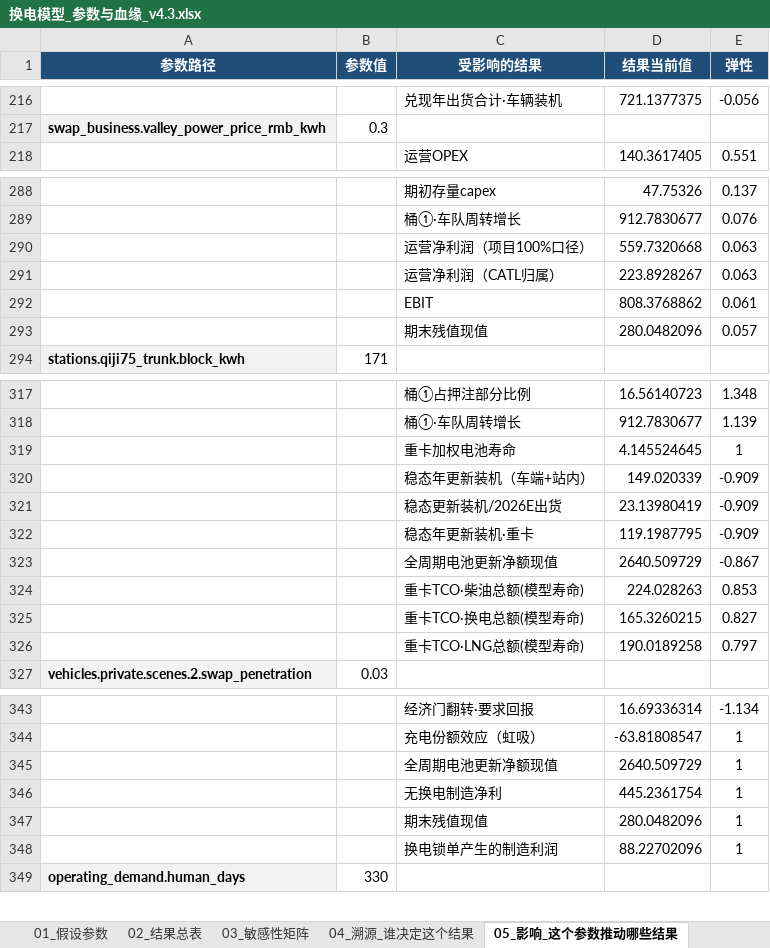
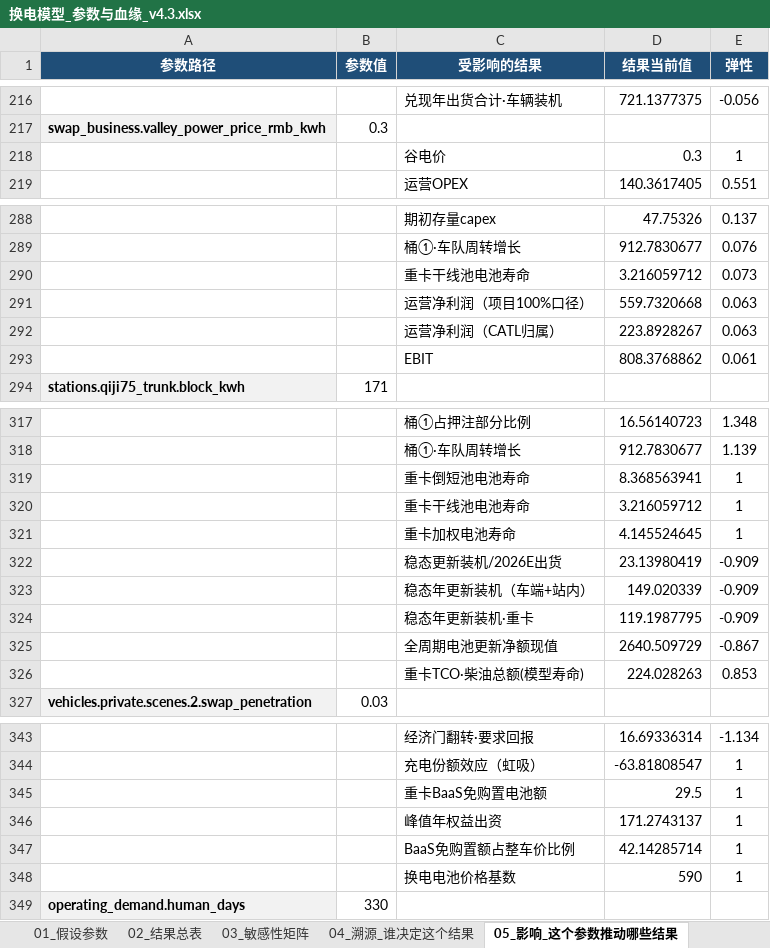
Before and after one commit to kedouzc/energy_ningde, an Excel workbook: 业务/换电/定量计算/换电战略决策模型_v4_3/outputs/换电模型_参数与血缘_v4.3.xlsx, sheet 05_影响_这个参数推动哪些结果, drawn as a sheet; only a part is shown, gaps mark what is left out; values as stored, in another font and other column widths than the file's, no borders; removed rows and columns are numbered as before the commit, all else as after; the diff covers the shown part only; the diff names each change by its address in the sheet, - before the commit and + after, or states it on an @@ line.

```diff
--- a/业务/换电/定量计算/换电战略决策模型_v4_3/outputs/换电模型_参数与血缘_v4.3.xlsx (sheet 05_影响_这个参数推动哪些结果)
+++ b/业务/换电/定量计算/换电战略决策模型_v4_3/outputs/换电模型_参数与血缘_v4.3.xlsx (sheet 05_影响_这个参数推动哪些结果)
+row 218:  |  | 谷电价 | 0.3 | 1
+row 290:  |  | 重卡干线池电池寿命 | 3.216059712 | 0.073
-row 293:  |  | 期末残值现值 | 280.0482096 | 0.057
+row 319:  |  | 重卡倒短池电池寿命 | 8.368563941 | 1
+row 320:  |  | 重卡干线池电池寿命 | 3.216059712 | 1
@@ row 321 moved to row 322: 稳态更新装机/2026E出货 @@
-row 325:  |  | 重卡TCO·换电总额(模型寿命) | 165.3260215 | 0.827
-row 326:  |  | 重卡TCO·LNG总额(模型寿命) | 190.0189258 | 0.797
-row 345:  |  | 全周期电池更新净额现值 | 2640.509729 | 1
-row 346:  |  | 无换电制造净利 | 445.2361754 | 1
-row 347:  |  | 期末残值现值 | 280.0482096 | 1
-row 348:  |  | 换电锁单产生的制造利润 | 88.22702096 | 1
+row 345:  |  | 重卡BaaS免购置电池额 | 29.5 | 1
+row 346:  |  | 峰值年权益出资 | 171.2743137 | 1
+row 347:  |  | BaaS免购置额占整车价比例 | 42.14285714 | 1
+row 348:  |  | 换电电池价格基数 | 590 | 1
```
Also changed, not shown: 3 added rows, 4 removed rows, 5 moved rows and 2 edited cells elsewhere in this sheet, sheet 03_敏感性矩阵, sheet 01_假设参数, sheet 04_溯源_谁决定这个结果, sheet 02_结果总表, sheet 00_怎么用, data/电车人新能源重卡月度数据_2024-2026_口径更新.xlsx, 业务/换电/定量计算/换电战略决策模型_v4_3/outputs/换电决策树_v4.3.xlsx, 33 other files.
